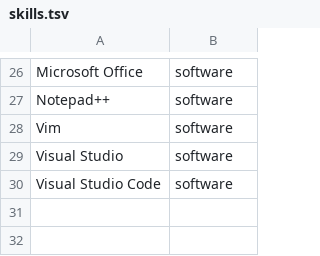
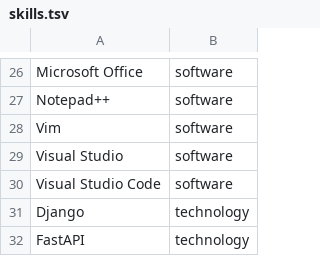
Before and after one commit to jordanaq/jordanaq.github.io, a TSV file: generator/static/skills.tsv, drawn as a sheet; only a part is shown, gaps mark what is left out; the diff names each change by its address in the sheet, - before the commit and + after, or states it on an @@ line.

```diff
--- a/generator/static/skills.tsv
+++ b/generator/static/skills.tsv
+row 31: Django | technology
+row 32: FastAPI | technology
```
Also changed, not shown: generator/static/certificates.tsv, 9 other files.
